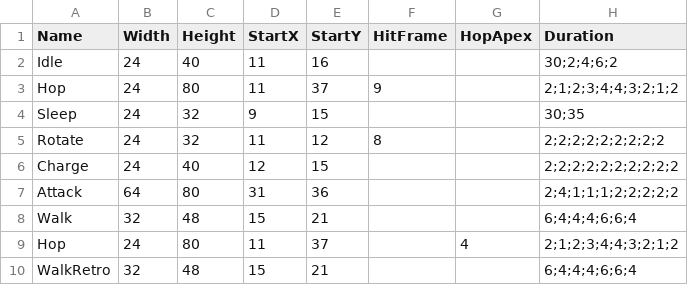
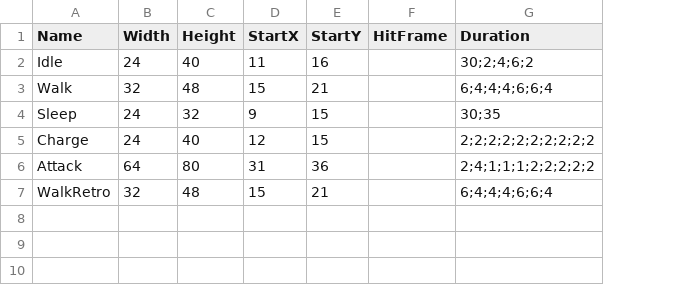
Before and after one commit to warebuf/fd3_fe, a CSV file: static/sprites/2/.csv, drawn as a sheet; removed rows and columns are numbered as before the commit, all else as after; the diff names each change by its address in the sheet, - before the commit and + after, or states it on an @@ line.

```diff
--- a/static/sprites/2/.csv
+++ b/static/sprites/2/.csv
-column G (HopApex), empty
-row 3: Hop | 24 | 80 | 11 | 37 | 9 |  | 2;1;2;3;4;4;3;2;1;2
@@ row 8 moved to row 3: Walk @@
-row 5: Rotate | 24 | 32 | 11 | 12 | 8 |  | 2;2;2;2;2;2;2;2;2
-row 9: Hop | 24 | 80 | 11 | 37 |  | 4 | 2;1;2;3;4;4;3;2;1;2
```
Also changed, not shown: src/routes/match/[id]/ui/bitmaps/sprites.csv, static/sprites/1/.csv, 21 other files.
